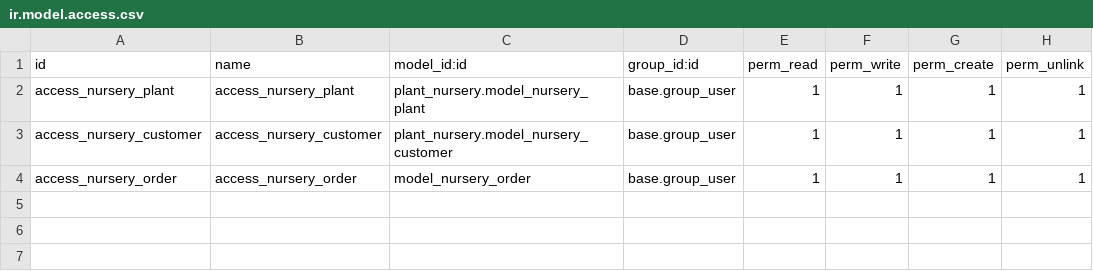
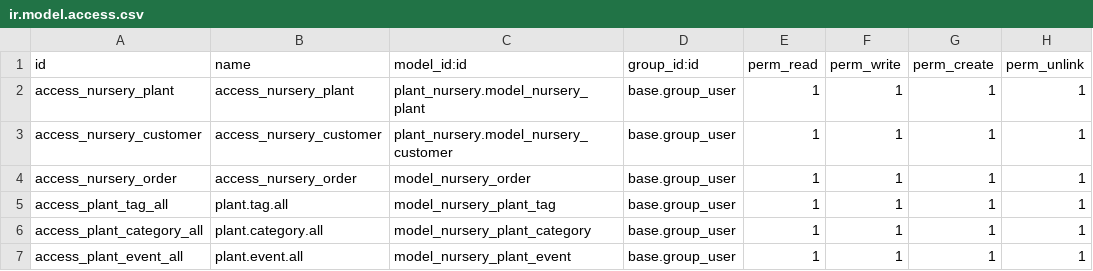
Before and after one commit to tivisse/odooplants, a CSV file: plant_nursery/security/ir.model.access.csv, drawn as a sheet.

Commit message:
[IMP] plant_nursery: improve plants models and views
Containing notably

  * add tags and categories models on plants:
  * add some useful fields on plants model;
  * add calendar,kanban,tree,form views for the plants;
  * add views and menuitems for tags and categories;
  * add sow and harvest begin / end date;
  * add some informational fields: exposure;

```diff
--- a/plant_nursery/security/ir.model.access.csv
+++ b/plant_nursery/security/ir.model.access.csv
@@ -4 +4,4 @@ access_nursery_customer,access_nursery_customer,plant_nursery.model_nursery_cust
 access_nursery_order,access_nursery_order,model_nursery_order,base.group_user,1,1,1,1
+access_plant_tag_all,plant.tag.all,model_nursery_plant_tag,base.group_user,1,1,1,1
+access_plant_category_all,plant.category.all,model_nursery_plant_category,base.group_user,1,1,1,1
+access_plant_event_all,plant.event.all,model_nursery_plant_event,base.group_user,1,1,1,1
```
Also changed, not shown: 3 other files.
